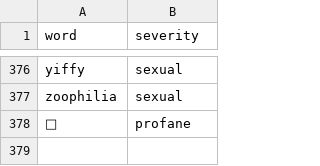
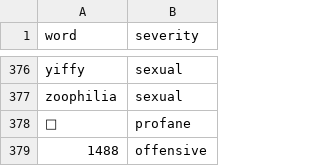
Before and after one commit to GManTheMarioGuy/no-cursing, a CSV file: src/profanity.csv, drawn as a sheet; only a part is shown, gaps mark what is left out; the diff names each change by its address in the sheet, - before the commit and + after, or states it on an @@ line.

Commit message:
Add this to the filter

```diff
--- a/src/profanity.csv
+++ b/src/profanity.csv
+row 379: 1488 | offensive
```
